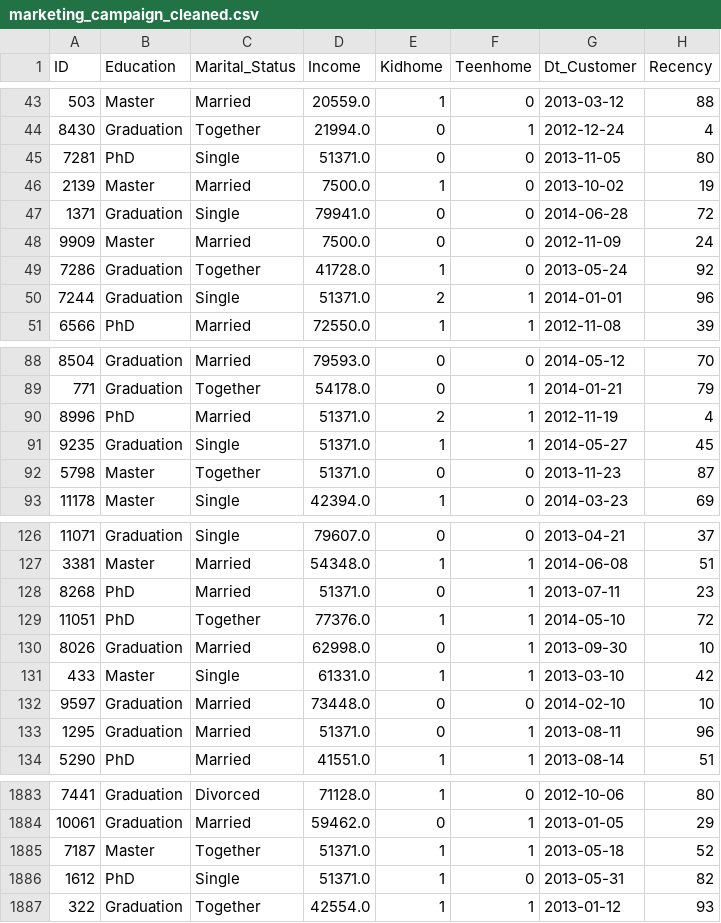
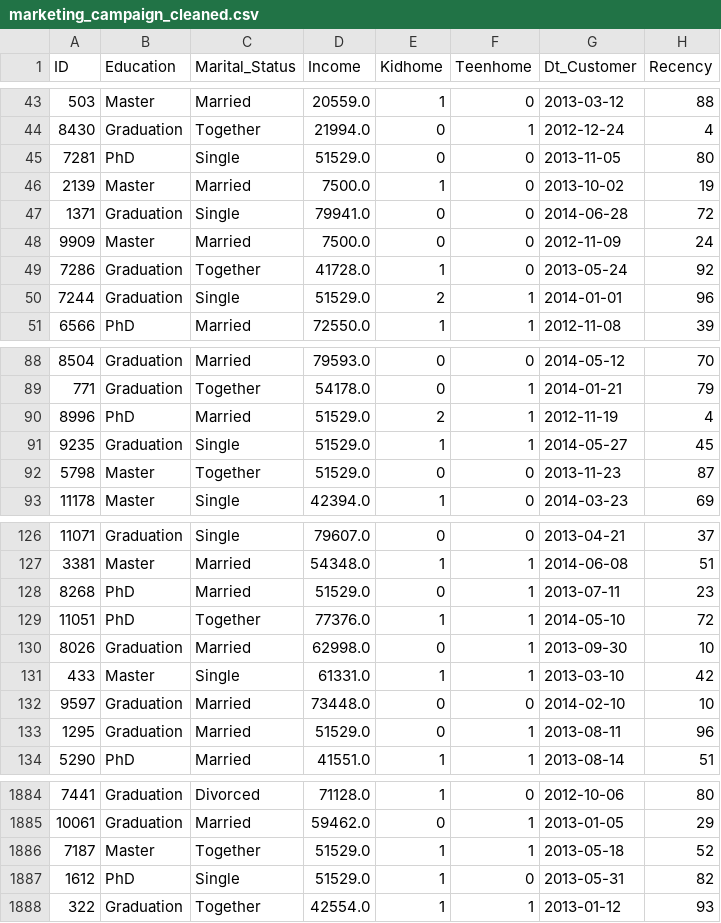
Before and after one commit to nayoung-ahn/ai-data-bootcamp, a CSV file: Project_1/전처리/marketing_campaign_cleaned.csv, drawn as a sheet; only a part is shown, gaps mark what is left out; addresses are those after the commit; the diff covers the shown part only; the diff names each change by its address in the sheet, - before the commit and + after, or states it on an @@ line.

```diff
--- a/Project_1/전처리/marketing_campaign_cleaned.csv
+++ b/Project_1/전처리/marketing_campaign_cleaned.csv
-D45 (Income): 51371.0
+D45 (Income): 51529.0
-D50 (Income): 51371.0
+D50 (Income): 51529.0
-D90:D92 (Income): 51371.0
+D90:D92 (Income): 51529.0
-D128 (Income): 51371.0
+D128 (Income): 51529.0
-D133 (Income): 51371.0
+D133 (Income): 51529.0
-D1886:D1887 (Income): 51371.0
+D1886:D1887 (Income): 51529.0
```
Also changed, not shown: 2 added rows and 16 edited cells elsewhere in this file, 7 other files.
